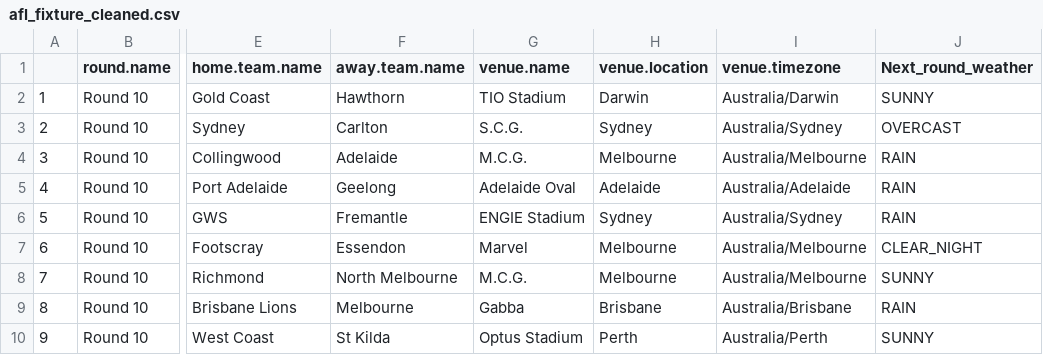
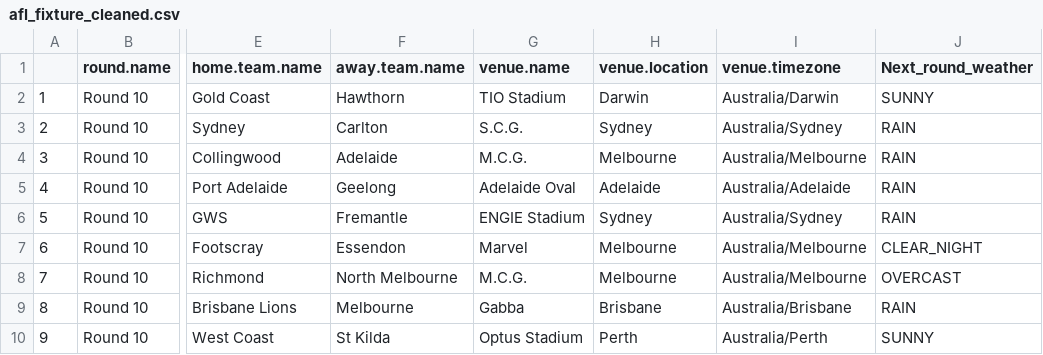
Before and after one commit to blake-noske/blake-noske.github.io, a CSV file: cleaned data/afl_fixture_cleaned.csv, drawn as a sheet; only a part is shown, gaps mark what is left out; the diff names each change by its address in the sheet, - before the commit and + after, or states it on an @@ line.

```diff
--- a/cleaned data/afl_fixture_cleaned.csv
+++ b/cleaned data/afl_fixture_cleaned.csv
-J3 (Next_round_weather): OVERCAST
+J3 (Next_round_weather): RAIN
-J8 (Next_round_weather): SUNNY
+J8 (Next_round_weather): OVERCAST
```
Also changed, not shown: cleaned data/afl_team_form_cleaned.csv, cleaned data/afl_team_stats_cleaned.csv, 3 other files.
